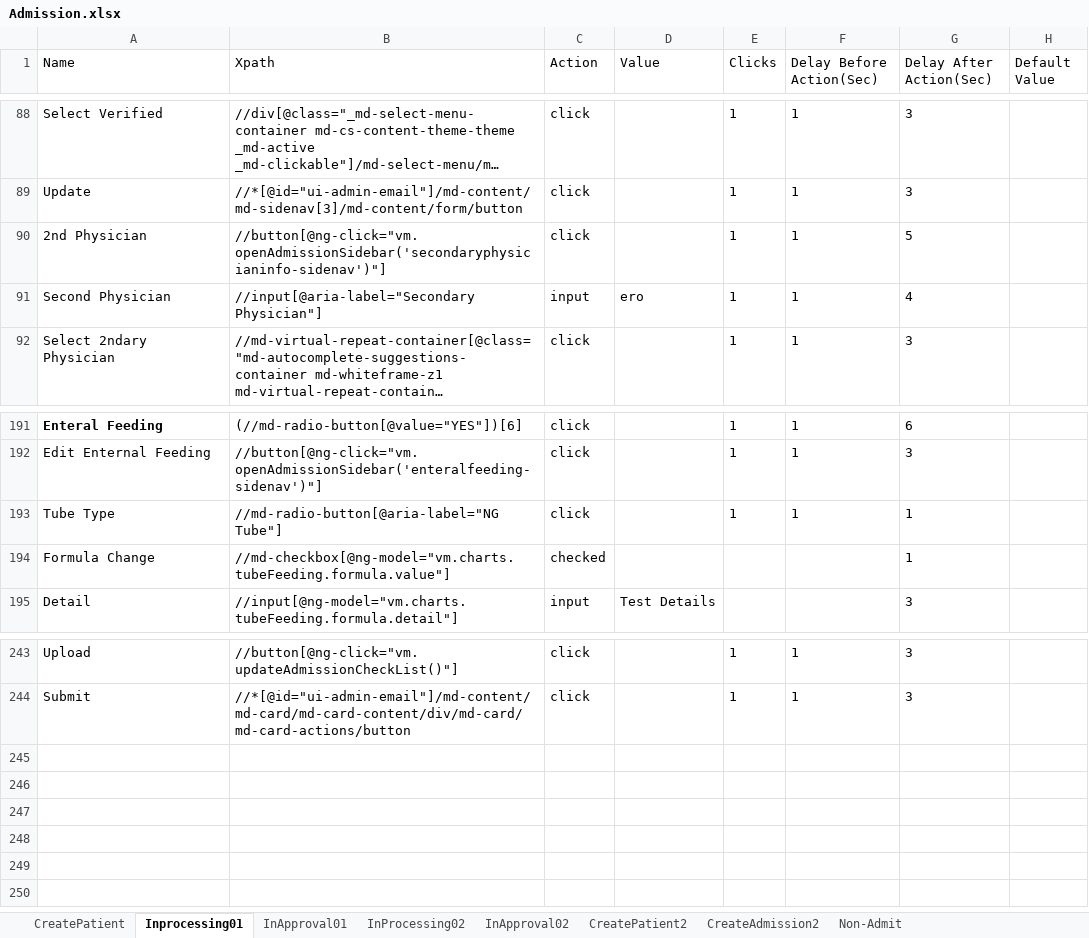
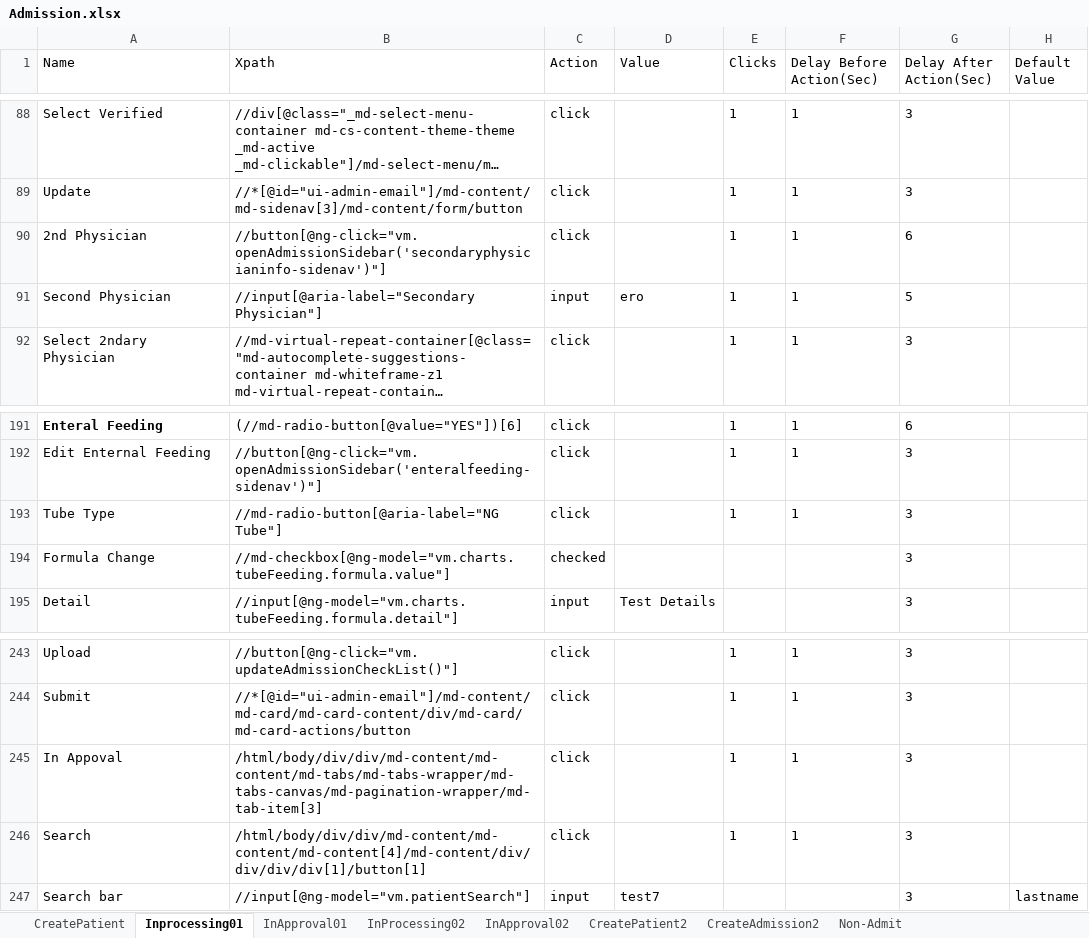
Before and after one commit to Ustingit/Automation, an Excel workbook: resources/Admission.xlsx, sheet Inprocessing01, drawn as a sheet; only a part is shown, gaps mark what is left out; long unchanged cells end in …; values as stored, in another font and other column widths than the file's, no borders; the diff names each change by its address in the sheet, - before the commit and + after, or states it on an @@ line.

```diff
--- a/resources/Admission.xlsx (sheet Inprocessing01)
+++ b/resources/Admission.xlsx (sheet Inprocessing01)
-G90 (Delay After Action(Sec)): 5
+G90 (Delay After Action(Sec)): 6
-G91 (Delay After Action(Sec)): 4
+G91 (Delay After Action(Sec)): 5
-G193:G194 (Delay After Action(Sec)): 1
+G193:G194 (Delay After Action(Sec)): 3
+row 245: In Appoval | /html/body/div/div/md-content/md-content/md-tabs/md-tabs-wrapper/md-tabs-canvas/md-pagination-wrapper/md-tab-item[3] | click |  | 1 | 1 | 3
+row 246: Search | /html/body/div/div/md-content/md-content/md-content[4]/md-content/div/div/div/div[1]/button[1] | click |  | 1 | 1 | 3
+row 247: Search bar | //input[@ng-model="vm.patientSearch"] | input | test7 |  |  | 3 | lastname
```
Also changed, not shown: sheet InProcessing02, sheet CreateAdmission2, sheet CreatePatient.
